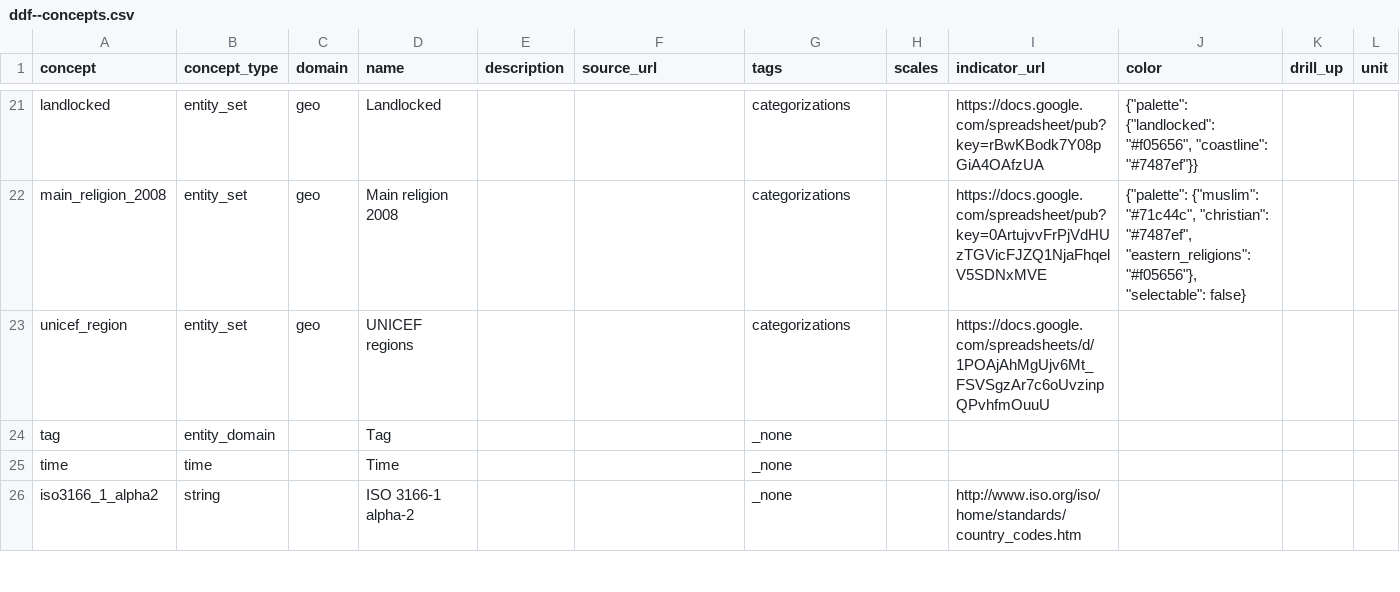
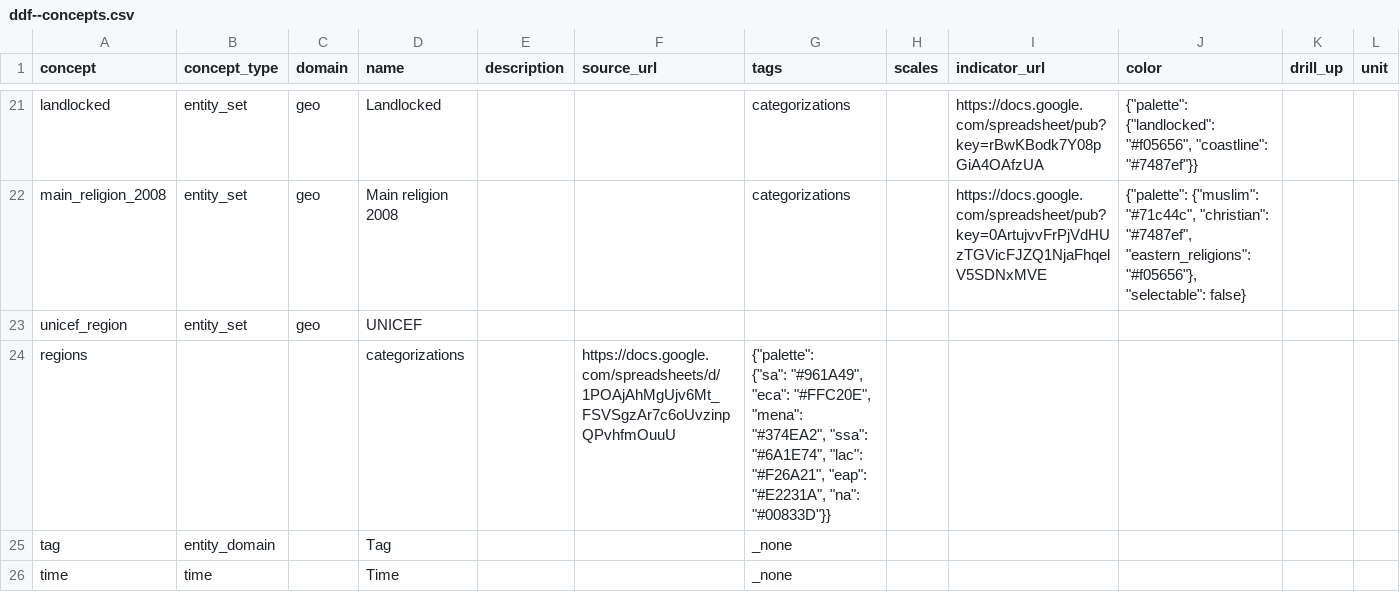
Before and after one commit to open-numbers/ddf--open_numbers, a CSV file: ddf--concepts.csv, drawn as a sheet; only a part is shown, gaps mark what is left out; the shorter side is filled out with more unchanged rows.

Commit message:
palette for unicef regions

```diff
--- a/ddf--concepts.csv
+++ b/ddf--concepts.csv
@@ -22,3 +22,5 @@ landlocked,entity_set,geo,Landlocked,,,categorizations,,https://docs.google.com/
 main_religion_2008,entity_set,geo,Main religion 2008,,,categorizations,,https://docs.google.com/spreadsheet/pub?key=0ArtujvvFrPjVdHUzTGVicFJZQ1NjaFhqelV5SDNxMVE,"{""palette"": {""muslim"": ""#71c44c"", ""christian"": ""#7487ef"", ""eastern_religions"": ""#f05656""}, ""selectable"": false}",,
-unicef_region,entity_set,geo,UNICEF regions,,,categorizations,,https://docs.google.com/spreadsheets/d/1POAjAhMgUjv6Mt_FSVSgzAr7c6oUvzinpQPvhfmOuuU,,,
+unicef_region,entity_set,geo,UNICEF
+regions,,,categorizations,,https://docs.google.com/spreadsheets/d/1POAjAhMgUjv6Mt_FSVSgzAr7c6oUvzinpQPvhfmOuuU,"{""palette"":
+{""sa"": ""#961A49"", ""eca"": ""#FFC20E"", ""mena"": ""#374EA2"", ""ssa"": ""#6A1E74"", ""lac"": ""#F26A21"", ""eap"": ""#E2231A"", ""na"": ""#00833D""}}",,
 tag,entity_domain,,Tag,,,_none,,,,,
```
